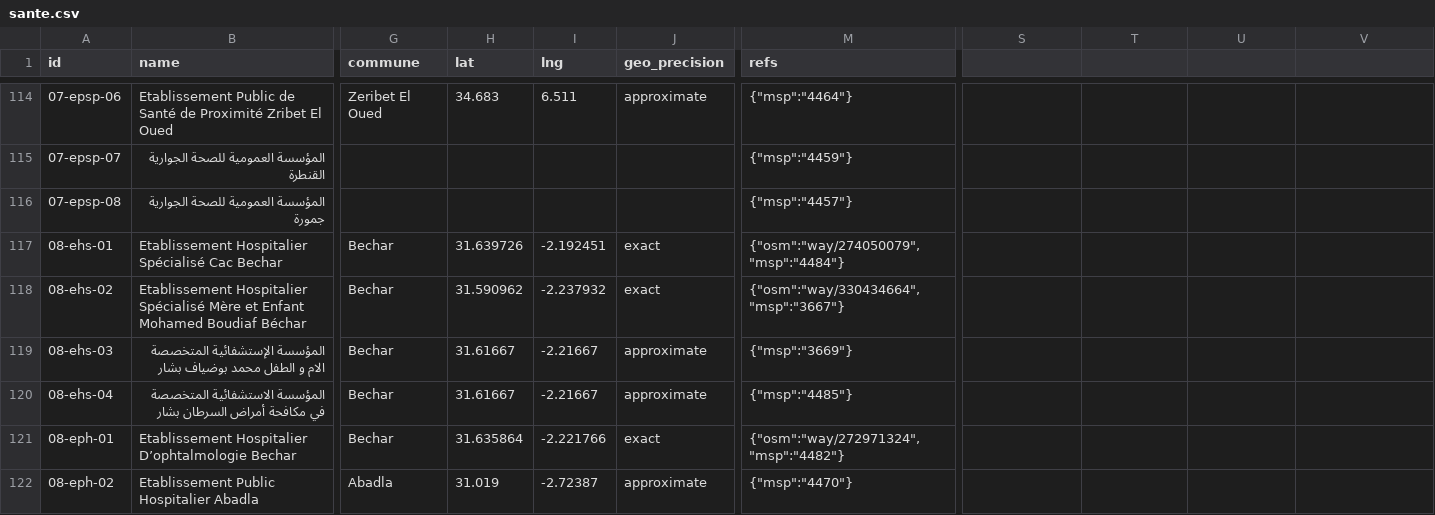
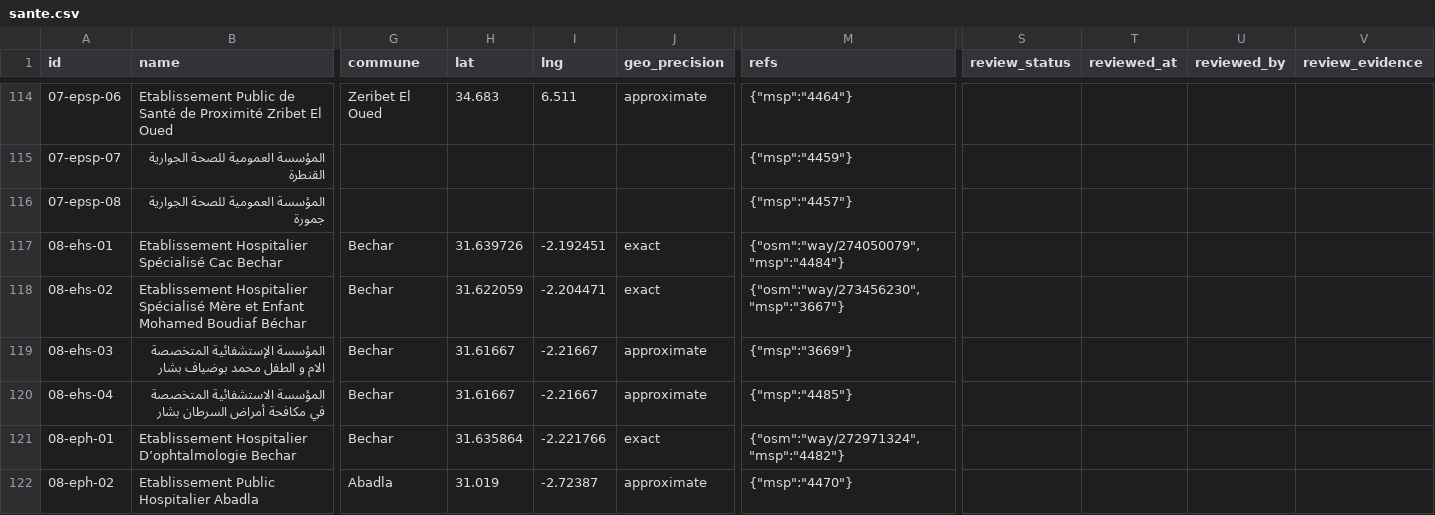
Before and after one commit to yasserstudio/geoalgeria, a CSV file: packages/sante/data/csv/sante.csv, drawn as a sheet; only a part is shown, gaps mark what is left out; the diff covers the shown part only; the diff names each change by its address in the sheet, - before the commit and + after, or states it on an @@ line.

Commit message:
fix(sante): a shared facility-class word is not a name match
Review blocker on #241. The refinement that upgrades a commune centroid to a
real point matched establishments to OpenStreetMap and Wikidata facilities on
shared name tokens, and the facility-class vocabulary was among them. Every
health facility carries some of it, so sharing only عيادة, clinic, stamped the
polyclinic way/1171998839 (amenity=clinic, name:fr=Polyclinique Hai El Badr)
onto the Arabic record of the cardiac-surgery Clinique Abderrahmani. Because
cliniques may not republish an OSM element sante ships, that one wrong stamp
also evicted a cliniques record and retired 16-00227, a public id, for a place
that still exists.

placeTokens now drops the class vocabulary in French and in transliterated
Arabic, alongside the wilaya and commune names it already dropped, so a stamp
needs a specific token in common. The specialty signal stays: it discriminates.
The lone-establishment/lone-facility rule is untouched; it has no name evidence
by design and the commune is what identifies the pair.

sante: 10 records move, no id changes. cliniques keeps 16-00227, retires
nothing, changes no record, and gains the 4 OSM elements sante released:
08-00007, 16-00077, 19-00004, 42-00036.

Ten Owner-verified locations land through quality/overrides/sante.json, the
reviewed-correction ledger writePackageV2 already applies, so a replay keeps
them: 02-eph-03 to Chlef, 16-ehs-03 and its Arabic half 16-ehs-13 to Bir Mourad
Rais, 42-ehs-03 out of Cherchell to Nador, and the building point for
07-ehs-03, 07-eph-01, 23-ehs-03, 41-epsp-01, 43-epsp-01 and 52-epsp-03. New
geo_method owner_verified, declared in the package types along with the review
fields.

Docs-parity counts recomputed for cliniques: 1,917 records across the root
READMEs in all three locales, AGENTS.md, index.json and the package README,
whose by-type table, exclusion table, sector split and field coverage were also
stale, plus sante's OSM-reference numbers, 117 and 578, in all three locales.

```diff
--- a/packages/sante/data/csv/sante.csv
+++ b/packages/sante/data/csv/sante.csv
-S1: (empty)
+S1: review_status
-T1: (empty)
+T1: reviewed_at
-U1: (empty)
+U1: reviewed_by
-V1: (empty)
+V1: review_evidence
-H118 (lat): 31.590962
+H118 (lat): 31.622059
-I118 (lng): -2.237932
+I118 (lng): -2.204471
-M118 (refs): {"osm":"way/330434664","msp":"3667"}
+M118 (refs): {"osm":"way/273456230","msp":"3667"}
```
Also changed, not shown: 124 edited cells elsewhere in this file, packages/cliniques/data/csv/cliniques.csv, 25 other files.
